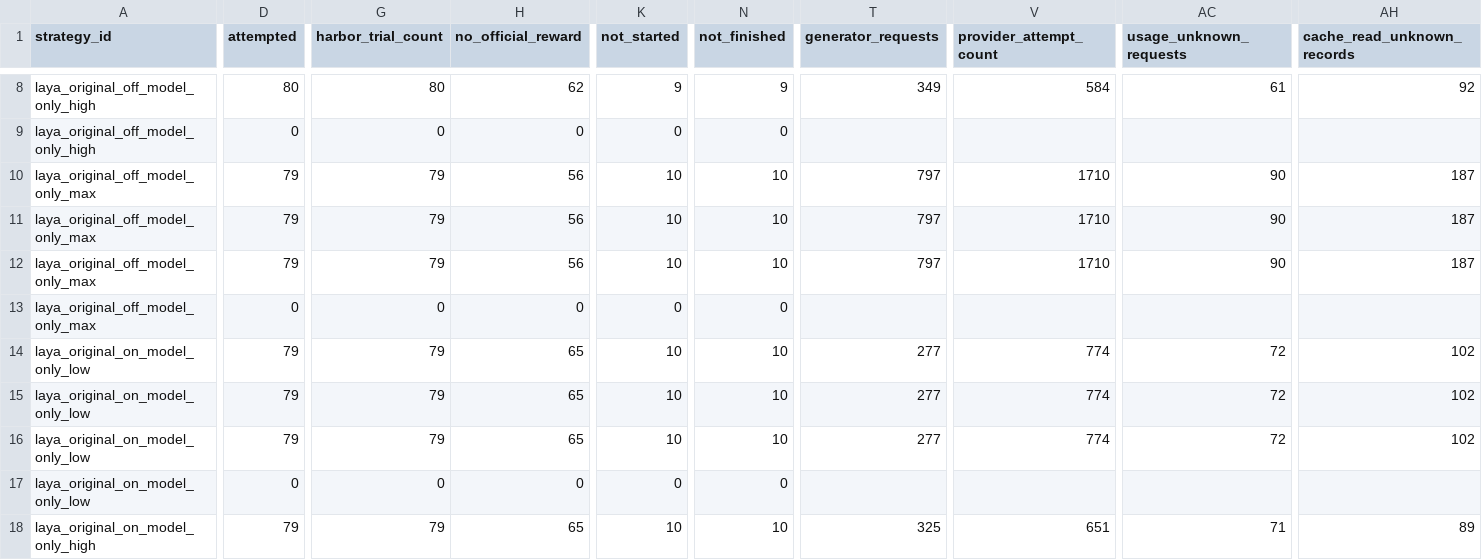
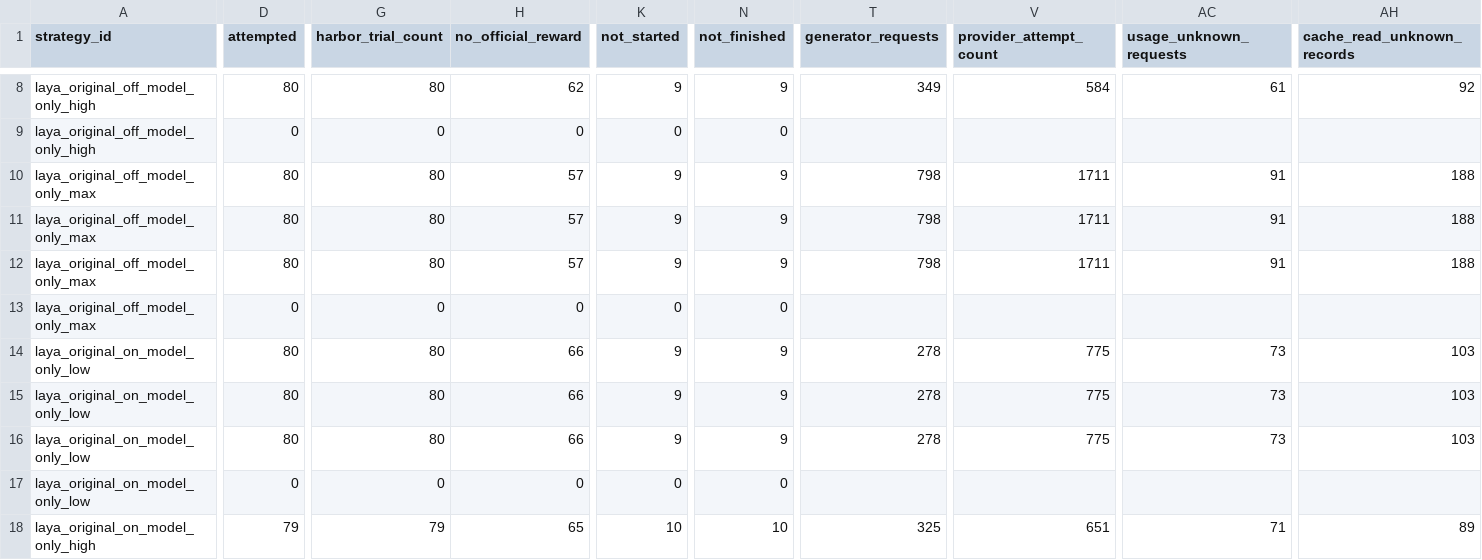
Before and after one commit to sxyq/modelrouter, a CSV file: our-project/results/benchmark/rq1/terminal-bench-2.0/20261112-v9-model-only/metrics/per_strategy.csv, drawn as a sheet; only a part is shown, gaps mark what is left out; the diff covers the shown part only; the diff names each change by its address in the sheet, - before the commit and + after, or states it on an @@ line.

Commit message:
Record latest Harbor attempts and provider interruptions

```diff
--- a/our-project/results/benchmark/rq1/terminal-bench-2.0/20261112-v9-model-only/metrics/per_strategy.csv
+++ b/our-project/results/benchmark/rq1/terminal-bench-2.0/20261112-v9-model-only/metrics/per_strategy.csv
-D10:D12 (attempted): 79
+D10:D12 (attempted): 80
-G10:G12 (harbor_trial_count): 79
+G10:G12 (harbor_trial_count): 80
-H10:H12 (no_official_reward): 56
+H10:H12 (no_official_reward): 57
-K10:K12 (not_started): 10
+K10:K12 (not_started): 9
-N10:N12 (not_finished): 10
+N10:N12 (not_finished): 9
-T10:T12 (generator_requests): 797
+T10:T12 (generator_requests): 798
-V10:V12 (provider_attempt_count): 1710
+V10:V12 (provider_attempt_count): 1711
-AC10:AC12 (usage_unknown_requests): 90
+AC10:AC12 (usage_unknown_requests): 91
-AH10:AH12 (cache_read_unknown_records): 187
+AH10:AH12 (cache_read_unknown_records): 188
-D14:D16 (attempted): 79
+D14:D16 (attempted): 80
-G14:G16 (harbor_trial_count): 79
+G14:G16 (harbor_trial_count): 80
-H14:H16 (no_official_reward): 65
+H14:H16 (no_official_reward): 66
-K14:K16 (not_started): 10
+K14:K16 (not_started): 9
-N14:N16 (not_finished): 10
+N14:N16 (not_finished): 9
-T14:T16 (generator_requests): 277
+T14:T16 (generator_requests): 278
-V14:V16 (provider_attempt_count): 774
+V14:V16 (provider_attempt_count): 775
-AC14:AC16 (usage_unknown_requests): 72
+AC14:AC16 (usage_unknown_requests): 73
-AH14:AH16 (cache_read_unknown_records): 102
+AH14:AH16 (cache_read_unknown_records): 103
```
Also changed, not shown: 60 edited cells elsewhere in this file, our-project/results/benchmark/rq1/terminal-bench-2.0/20261108-v9-rq1-glm/metrics/cost_breakdown.csv, our-project/results/benchmark/rq1/terminal-bench-2.0/20261108-v9-rq1-glm/metrics/per_strategy.csv, 26 other files.
